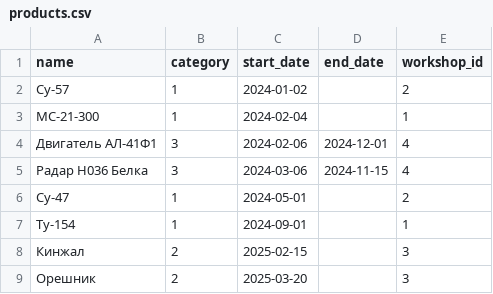
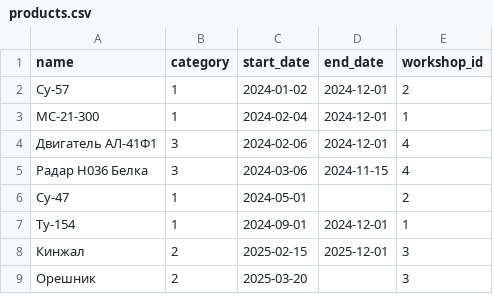
Before and after one commit to LessContact/NSU_DB_Project, a CSV file: data/products.csv, drawn as a sheet.

```diff
--- a/data/products.csv
+++ b/data/products.csv
@@ -1,4 +1,4 @@
 name,category,start_date,end_date,workshop_id
-Су-57,1,2024-01-02,,2
-МС-21-300,1,2024-02-04,,1
+Су-57,1,2024-01-02,2024-12-01,2
+МС-21-300,1,2024-02-04,2024-12-01,1
 Двигатель АЛ-41Ф1,3,2024-02-06,2024-12-01,4
@@ -6,4 +6,4 @@ name,category,start_date,end_date,workshop_id
 Су-47,1,2024-05-01,,2
-Ту-154,1,2024-09-01,,1
-"Кинжал",2,2025-02-15,,3
+Ту-154,1,2024-09-01,2024-12-01,1
+"Кинжал",2,2025-02-15,2025-12-01,3
 "Орешник",2,2025-03-20,,3
```
Also changed, not shown: data/assembly.csv, data/sections.csv, 2 other files.
